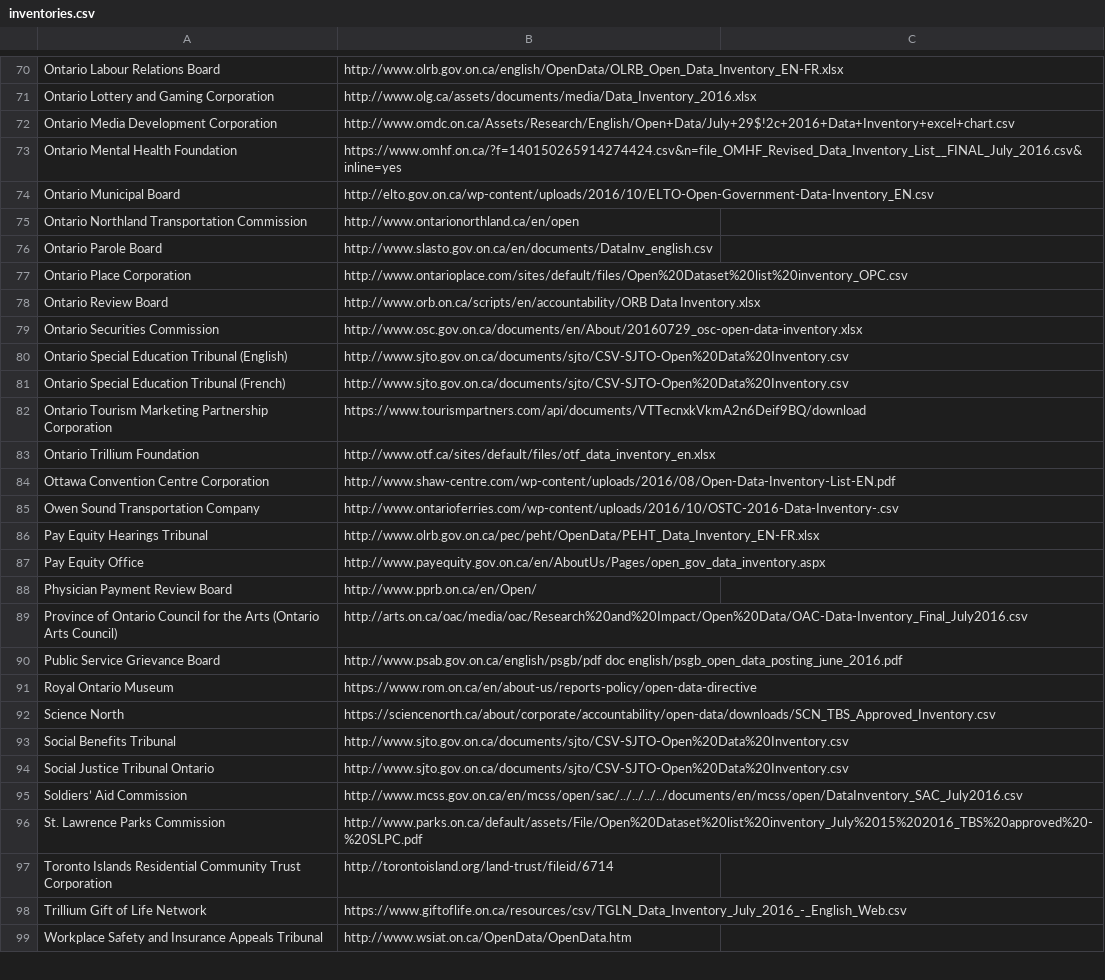
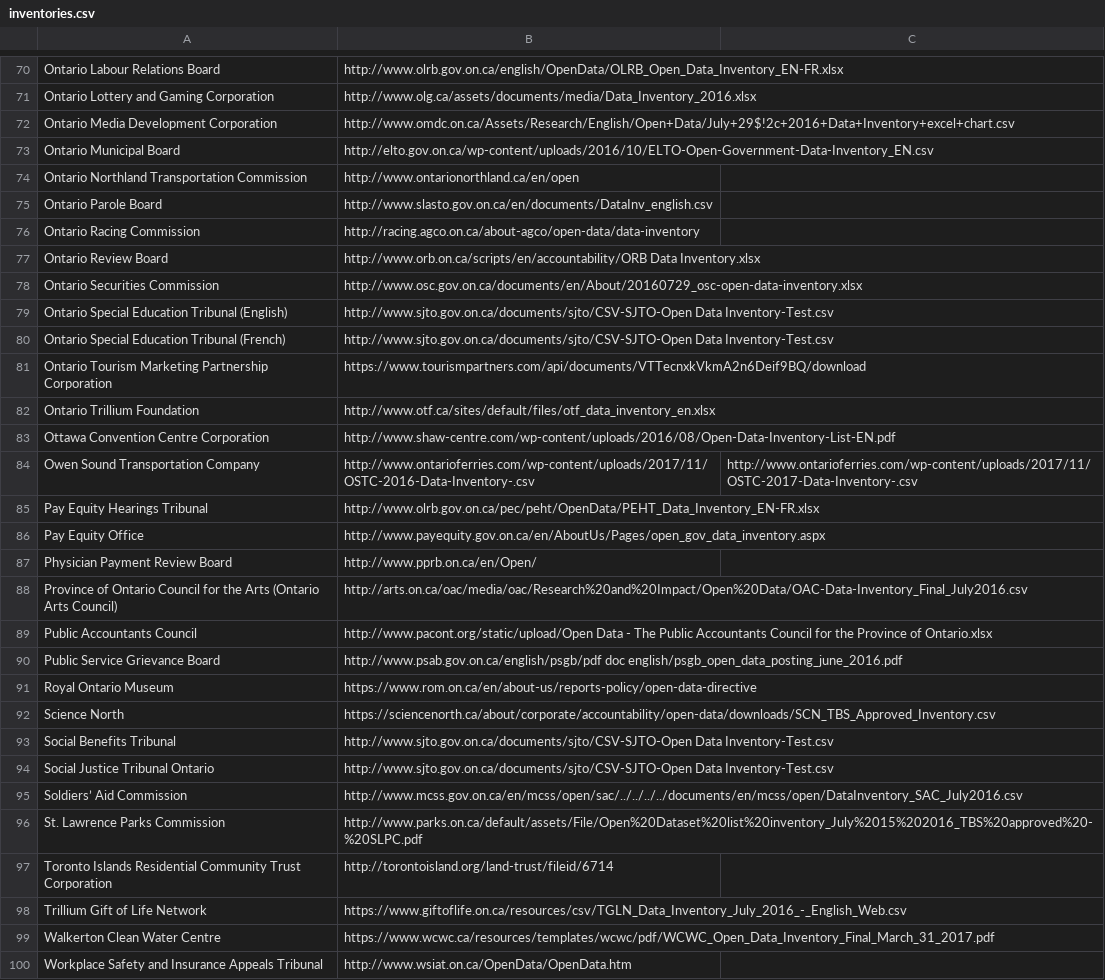
Before and after one commit to jpmckinney/ontario_agency_data_inventories, a CSV file: inventories.csv, drawn as a sheet; only a part is shown, gaps mark what is left out; the diff covers the shown part only.

Commit message:
Run rake inventories

```diff
--- a/inventories.csv
+++ b/inventories.csv
@@ -72,3 +72,2 @@ Ontario Lottery and Gaming Corporation,http://www.olg.ca/assets/documents/media/
 Ontario Media Development Corporation,http://www.omdc.on.ca/Assets/Research/English/Open+Data/July+29$!2c+2016+Data+Inventory+excel+chart.csv
-Ontario Mental Health Foundation,https://www.omhf.on.ca/?f=140150265914274424.csv&n=file_OMHF_Revised_Data_Inventory_List__FINAL_July_2016.csv&inline=yes
 Ontario Municipal Board,http://elto.gov.on.ca/wp-content/uploads/2016/10/ELTO-Open-Government-Data-Inventory_EN.csv
@@ -76,7 +75,7 @@ Ontario Northland Transportation Commission,http://www.ontarionorthland.ca/en/op
 Ontario Parole Board,http://www.slasto.gov.on.ca/en/documents/DataInv_english.csv
-Ontario Place Corporation,http://www.ontarioplace.com/sites/default/files/Open%20Dataset%20list%20inventory_OPC.csv
+Ontario Racing Commission,http://racing.agco.on.ca/about-agco/open-data/data-inventory
 Ontario Review Board,http://www.orb.on.ca/scripts/en/accountability/ORB Data Inventory.xlsx
 Ontario Securities Commission,http://www.osc.gov.on.ca/documents/en/About/20160729_osc-open-data-inventory.xlsx
-Ontario Special Education Tribunal (English),http://www.sjto.gov.on.ca/documents/sjto/CSV-SJTO-Open%20Data%20Inventory.csv
-Ontario Special Education Tribunal (French),http://www.sjto.gov.on.ca/documents/sjto/CSV-SJTO-Open%20Data%20Inventory.csv
+Ontario Special Education Tribunal (English),http://www.sjto.gov.on.ca/documents/sjto/CSV-SJTO-Open Data Inventory-Test.csv
+Ontario Special Education Tribunal (French),http://www.sjto.gov.on.ca/documents/sjto/CSV-SJTO-Open Data Inventory-Test.csv
 Ontario Tourism Marketing Partnership Corporation,https://www.tourismpartners.com/api/documents/VTTecnxkVkmA2n6Deif9BQ/download
@@ -84,3 +83,3 @@ Ontario Trillium Foundation,http://www.otf.ca/sites/default/files/otf_data_inven
 Ottawa Convention Centre Corporation,http://www.shaw-centre.com/wp-content/uploads/2016/08/Open-Data-Inventory-List-EN.pdf
-Owen Sound Transportation Company,http://www.ontarioferries.com/wp-content/uploads/2016/10/OSTC-2016-Data-Inventory-.csv
+Owen Sound Transportation Company,http://www.ontarioferries.com/wp-content/uploads/2017/11/OSTC-2016-Data-Inventory-.csv,http://www.ontarioferries.com/wp-content/uploads/2017/11/OSTC-2017-Data-Inventory-.csv
 Pay Equity Hearings Tribunal,http://www.olrb.gov.on.ca/pec/peht/OpenData/PEHT_Data_Inventory_EN-FR.xlsx
@@ -89,2 +88,3 @@ Physician Payment Review Board,http://www.pprb.on.ca/en/Open/
 Province of Ontario Council for the Arts (Ontario Arts Council),http://arts.on.ca/oac/media/oac/Research%20and%20Impact/Open%20Data/OAC-Data-Inventory_Final_July2016.csv
+Public Accountants Council,http://www.pacont.org/static/upload/Open Data - The Public Accountants Council for the Province of Ontario.xlsx
 Public Service Grievance Board,http://www.psab.gov.on.ca/english/psgb/pdf doc english/psgb_open_data_posting_june_2016.pdf
@@ -92,4 +92,4 @@ Royal Ontario Museum,https://www.rom.on.ca/en/about-us/reports-policy/open-data-
 Science North,https://sciencenorth.ca/about/corporate/accountability/open-data/downloads/SCN_TBS_Approved_Inventory.csv
-Social Benefits Tribunal,http://www.sjto.gov.on.ca/documents/sjto/CSV-SJTO-Open%20Data%20Inventory.csv
-Social Justice Tribunal Ontario,http://www.sjto.gov.on.ca/documents/sjto/CSV-SJTO-Open%20Data%20Inventory.csv
+Social Benefits Tribunal,http://www.sjto.gov.on.ca/documents/sjto/CSV-SJTO-Open Data Inventory-Test.csv
+Social Justice Tribunal Ontario,http://www.sjto.gov.on.ca/documents/sjto/CSV-SJTO-Open Data Inventory-Test.csv
 Soldiers’ Aid Commission,http://www.mcss.gov.on.ca/en/mcss/open/sac/../../../../documents/en/mcss/open/DataInventory_SAC_July2016.csv
@@ -98,2 +98,3 @@ Toronto Islands Residential Community Trust Corporation,http://torontoisland.org
 Trillium Gift of Life Network,https://www.giftoflife.on.ca/resources/csv/TGLN_Data_Inventory_July_2016_-_English_Web.csv
+Walkerton Clean Water Centre,https://www.wcwc.ca/resources/templates/wcwc/pdf/WCWC_Open_Data_Inventory_Final_March_31_2017.pdf
 Workplace Safety and Insurance Appeals Tribunal,http://www.wsiat.on.ca/OpenData/OpenData.htm
```
Also changed, not shown: 2 added rows, 2 removed rows and 16 edited cells elsewhere in this file.
